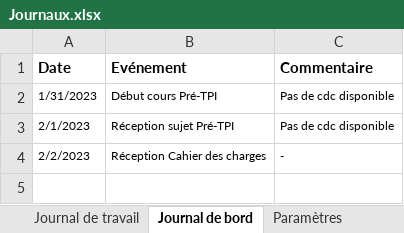
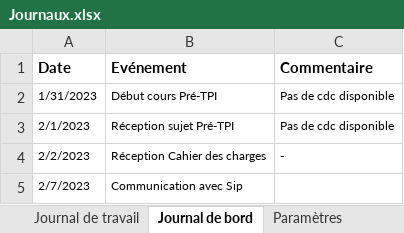
Before and after one commit to damienmayor/PreTPIdma, an Excel workbook: Rendu/Journaux.xlsx, sheet Journal de bord, drawn as a sheet; values as stored, in another font and other column widths than the file's, no borders; the diff names each change by its address in the sheet, - before the commit and + after, or states it on an @@ line.

```diff
--- a/Rendu/Journaux.xlsx (sheet Journal de bord)
+++ b/Rendu/Journaux.xlsx (sheet Journal de bord)
+row 5: 2/7/2023 | Communication avec Sip
```
Also changed, not shown: sheet Journal de travail, sheet Paramètres, formulas that keep their value, 10 other files.
